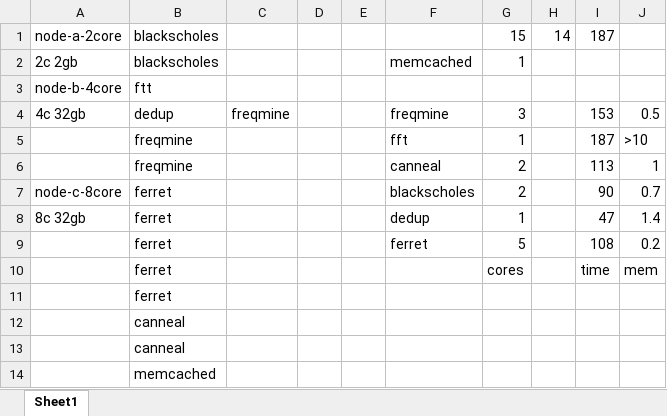
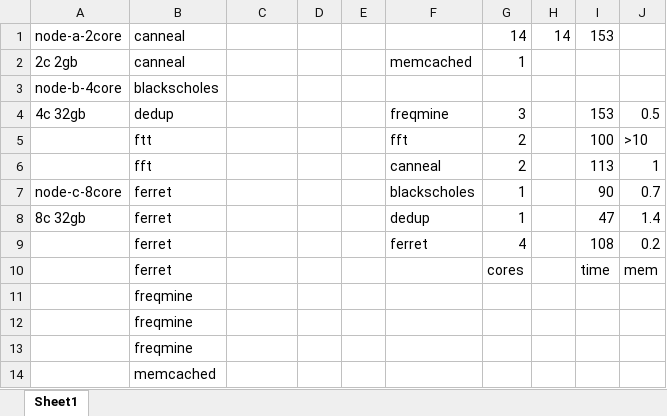
Before and after one commit to partun/CCA_Project, an Excel workbook: part3/schedules/schedule.xlsx, sheet Sheet1, drawn as a sheet; values as stored, in another font and other column widths than the file's, no borders; removed rows and columns are numbered as before the commit, all else as after; the diff names each change by its address in the sheet, - before the commit and + after, or states it on an @@ line.

```diff
--- a/part3/schedules/schedule.xlsx (sheet Sheet1)
+++ b/part3/schedules/schedule.xlsx (sheet Sheet1)
-B1:B2: blackscholes
+B1:B2: canneal
-G1: 15
+G1: 14
-I1: 187
+I1: 153
-B3: ftt
+B3: blackscholes
-C4: freqmine
+C4: (empty)
-row 5:  | freqmine |  |  |  | fft | 1 |  | 187 | >10
+row 5:  | ftt |  |  |  | fft | 2 |  | 100 | >10
-B6: freqmine
+B6: fft
-G7: 2
+G7: 1
-G9: 5
+G9: 4
-B11: ferret
+B11: freqmine
-B12:B13: canneal
+B12:B13: freqmine
```
Also changed, not shown: 1 other file.
